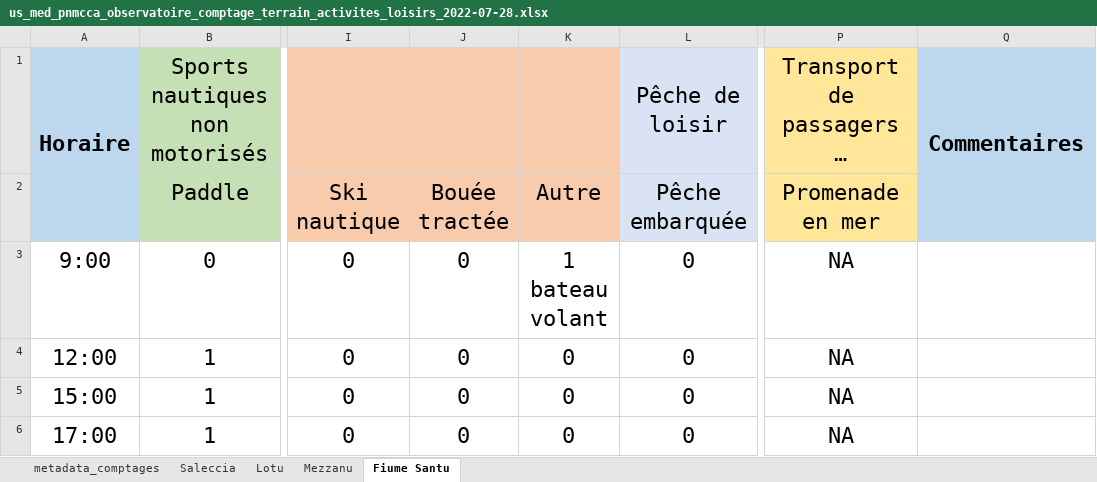
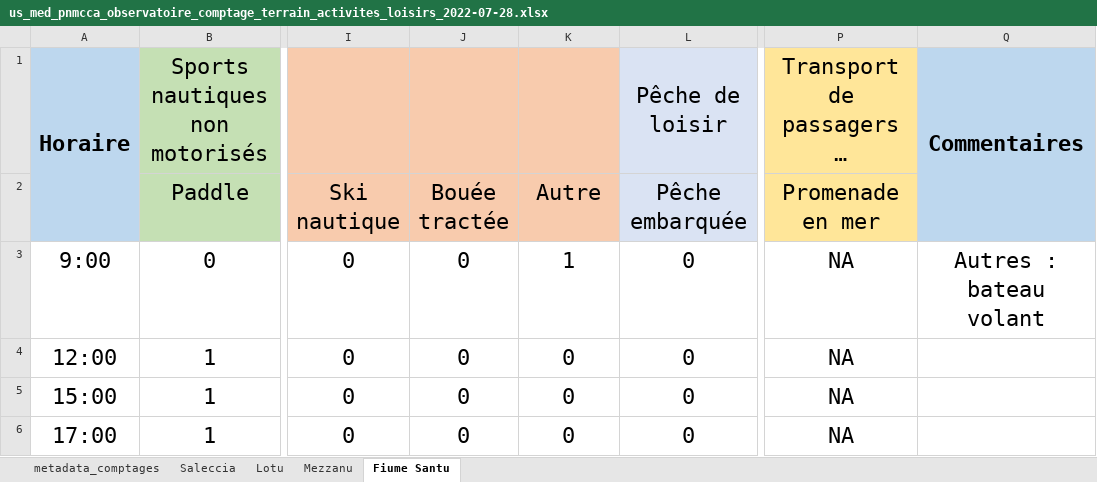
Before and after one commit to STARESO/usages_pnmcca, an Excel workbook: data/raw/comptages_terrain/activites_loisirs/us_med_pnmcca_observatoire_comptage_terrain_activites_loisirs_2022-07-28.xlsx, sheet Fiume Santu, drawn as a sheet; only a part is shown, gaps mark what is left out; long unchanged cells end in …; values as stored, in another font and other column widths than the file's, no borders; conditional formats not drawn; the diff names each change by its address in the sheet, - before the commit and + after, or states it on an @@ line.

```diff
--- a/data/raw/comptages_terrain/activites_loisirs/us_med_pnmcca_observatoire_comptage_terrain_activites_loisirs_2022-07-28.xlsx (sheet Fiume Santu)
+++ b/data/raw/comptages_terrain/activites_loisirs/us_med_pnmcca_observatoire_comptage_terrain_activites_loisirs_2022-07-28.xlsx (sheet Fiume Santu)
-K3 (Autre): 1 bateau volant
+K3 (Autre): 1
-Q3: (empty)
+Q3: Autres : bateau volant
```
Also changed, not shown: sheet Lotu, data/raw/comptages_terrain/activites_loisirs/us_med_pnmcca_observatoire_comptage_terrain_activites_loisirs_2021-07-28.xlsx, data/raw/comptages_terrain/activites_loisirs/us_med_pnmcca_observatoire_comptage_terrain_activites_loisirs_2021-08-18.xlsx, 26 other files.
